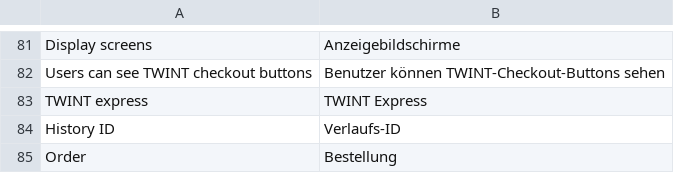
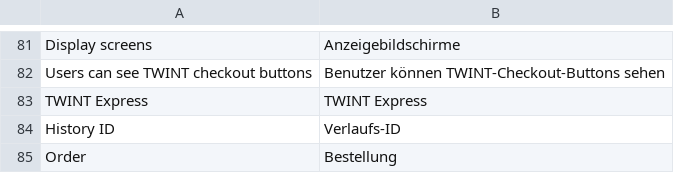
Before and after one commit to Twint-AG/twint-magento-extension, a CSV file: i18n/de_DE.csv, drawn as a sheet; only a part is shown, gaps mark what is left out; the diff names each change by its address in the sheet, - before the commit and + after, or states it on an @@ line.

Commit message:
Express checkout

```diff
--- a/i18n/de_DE.csv
+++ b/i18n/de_DE.csv
-A83: TWINT express
+A83: TWINT Express
```
Also changed, not shown: i18n/en_GB.csv, i18n/en_US.csv, 24 other files.
